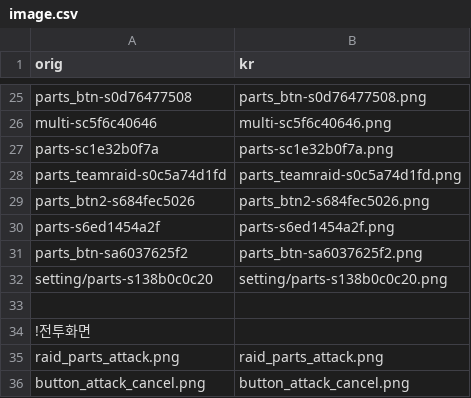
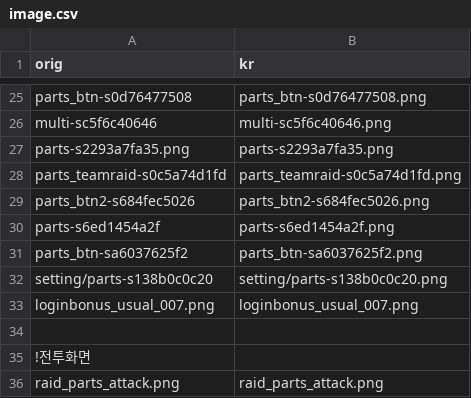
Before and after one commit to gbfkor/gbfkor.github.io, a CSV file: _data/image.csv, drawn as a sheet; only a part is shown, gaps mark what is left out; the shorter side is filled out with more unchanged rows.

Commit message:
2021-01-23 GMT19:20:40

```diff
--- a/_data/image.csv
+++ b/_data/image.csv
@@ -26,3 +26,3 @@ parts_btn-s0d76477508,parts_btn-s0d76477508.png
 multi-sc5f6c40646,multi-sc5f6c40646.png
-parts-sc1e32b0f7a,parts-sc1e32b0f7a.png
+parts-s2293a7fa35.png,parts-s2293a7fa35.png
 parts_teamraid-s0c5a74d1fd,parts_teamraid-s0c5a74d1fd.png
@@ -32,2 +32,3 @@ parts_btn-sa6037625f2,parts_btn-sa6037625f2.png
 setting/parts-s138b0c0c20,setting/parts-s138b0c0c20.png
+loginbonus_usual_007.png,loginbonus_usual_007.png
 
```
